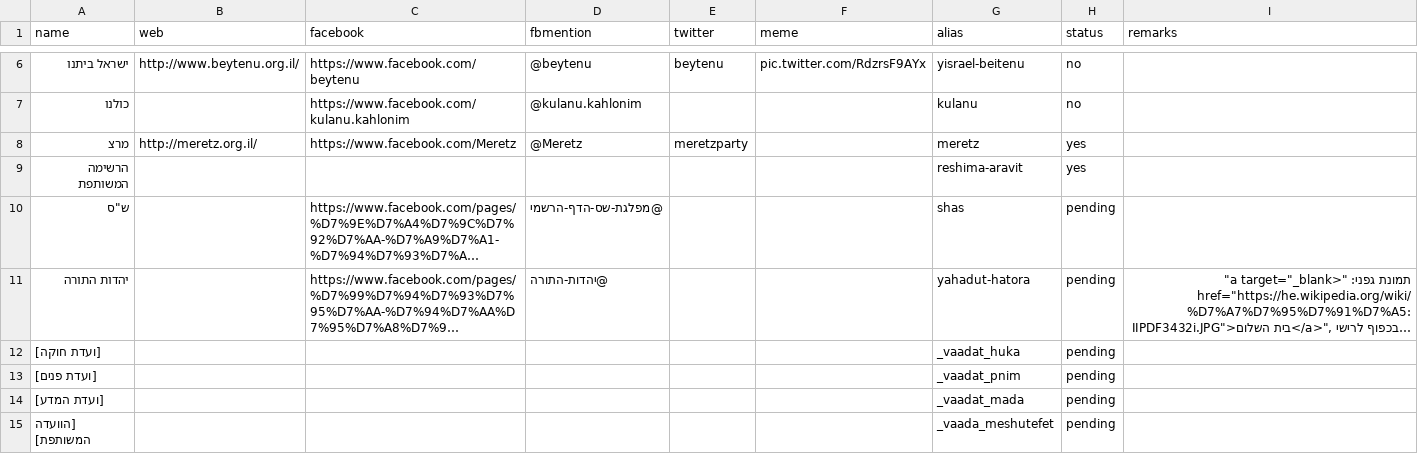
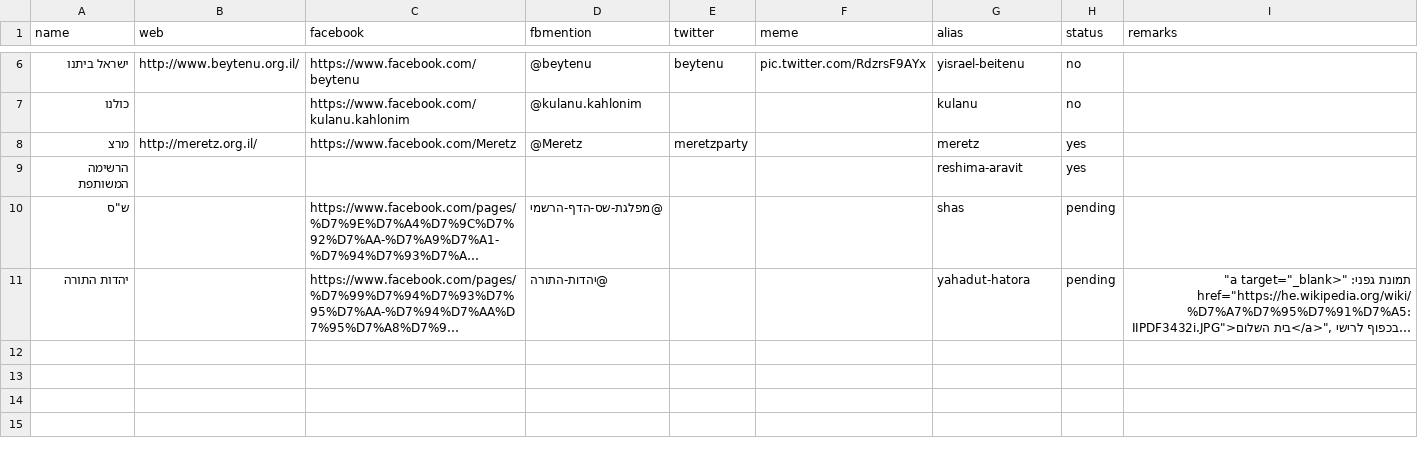
Before and after one commit to no2bio/mk-personal, a CSV file: data/parties.csv, drawn as a sheet; only a part is shown, gaps mark what is left out; long unchanged cells end in …; the diff names each change by its address in the sheet, - before the commit and + after, or states it on an @@ line.

```diff
--- a/data/parties.csv
+++ b/data/parties.csv
-row 12: [ועדת חוקה] |  |  |  |  |  | _vaadat_huka | pending
-row 13: [ועדת פנים] |  |  |  |  |  | _vaadat_pnim | pending
-row 14: [ועדת המדע] |  |  |  |  |  | _vaadat_mada | pending
-row 15: [הוועדה המשותפת] |  |  |  |  |  | _vaada_meshutefet | pending
```
Also changed, not shown: _data/mks.csv, data/mks.csv, 3 other files.
